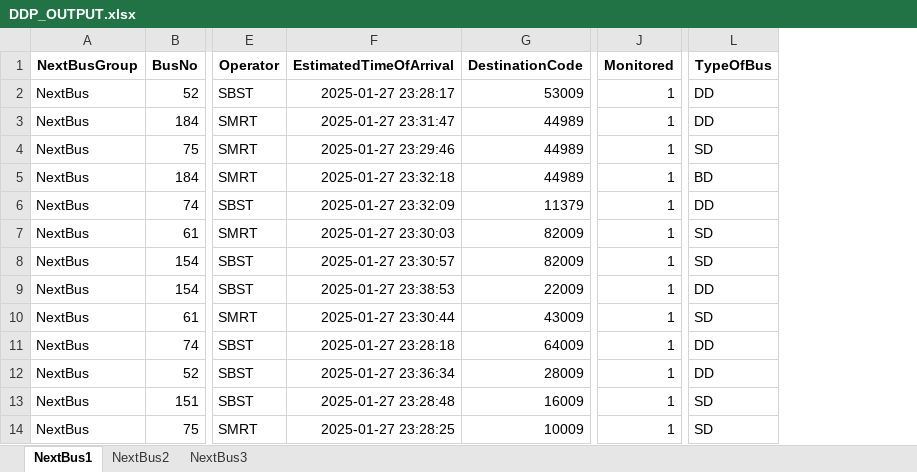
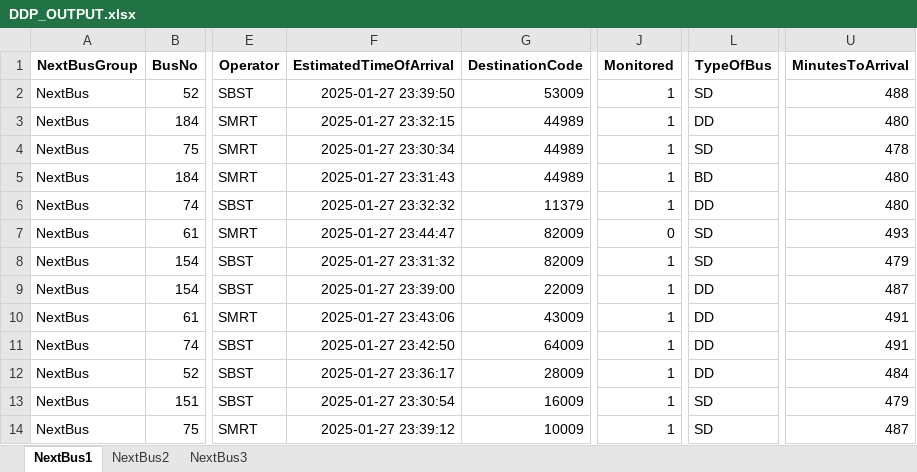
Before and after one commit to sophie-aje/test-ddp-1, an Excel workbook: path/in/repo/DDP_OUTPUT.xlsx, sheet NextBus1, drawn as a sheet; only a part is shown, gaps mark what is left out; values as stored, in another font and other column widths than the file's, no borders; charts and pictures not drawn; the diff names each change by its address in the sheet, - before the commit and + after, or states it on an @@ line.

```diff
--- a/path/in/repo/DDP_OUTPUT.xlsx (sheet NextBus1)
+++ b/path/in/repo/DDP_OUTPUT.xlsx (sheet NextBus1)
+column U (MinutesToArrival), rows 2-14: 488 | 480 | 478 | 480 | 480 | 493 | 479 | 487 | 491 | 491 | 484 | 479 | 487
-F2 (EstimatedTimeOfArrival): 2025-01-27 23:28:17
+F2 (EstimatedTimeOfArrival): 2025-01-27 23:39:50
-L2 (TypeOfBus): DD
+L2 (TypeOfBus): SD
-F3 (EstimatedTimeOfArrival): 2025-01-27 23:31:47
+F3 (EstimatedTimeOfArrival): 2025-01-27 23:32:15
-F4 (EstimatedTimeOfArrival): 2025-01-27 23:29:46
+F4 (EstimatedTimeOfArrival): 2025-01-27 23:30:34
-F5 (EstimatedTimeOfArrival): 2025-01-27 23:32:18
+F5 (EstimatedTimeOfArrival): 2025-01-27 23:31:43
-F6 (EstimatedTimeOfArrival): 2025-01-27 23:32:09
+F6 (EstimatedTimeOfArrival): 2025-01-27 23:32:32
-F7 (EstimatedTimeOfArrival): 2025-01-27 23:30:03
+F7 (EstimatedTimeOfArrival): 2025-01-27 23:44:47
-J7 (Monitored): 1
+J7 (Monitored): 0
-F8 (EstimatedTimeOfArrival): 2025-01-27 23:30:57
+F8 (EstimatedTimeOfArrival): 2025-01-27 23:31:32
-F9 (EstimatedTimeOfArrival): 2025-01-27 23:38:53
+F9 (EstimatedTimeOfArrival): 2025-01-27 23:39:00
-F10 (EstimatedTimeOfArrival): 2025-01-27 23:30:44
+F10 (EstimatedTimeOfArrival): 2025-01-27 23:43:06
-L10 (TypeOfBus): SD
+L10 (TypeOfBus): DD
-F11 (EstimatedTimeOfArrival): 2025-01-27 23:28:18
+F11 (EstimatedTimeOfArrival): 2025-01-27 23:42:50
-F12 (EstimatedTimeOfArrival): 2025-01-27 23:36:34
+F12 (EstimatedTimeOfArrival): 2025-01-27 23:36:17
-F13 (EstimatedTimeOfArrival): 2025-01-27 23:28:48
+F13 (EstimatedTimeOfArrival): 2025-01-27 23:30:54
-F14 (EstimatedTimeOfArrival): 2025-01-27 23:28:25
+F14 (EstimatedTimeOfArrival): 2025-01-27 23:39:12
```
Also changed, not shown: sheet NextBus3, sheet NextBus2, charts or pictures.
